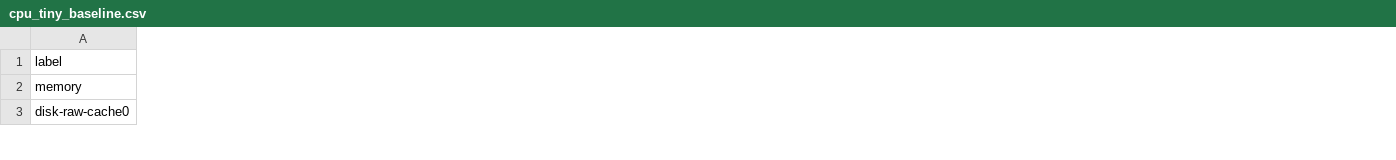
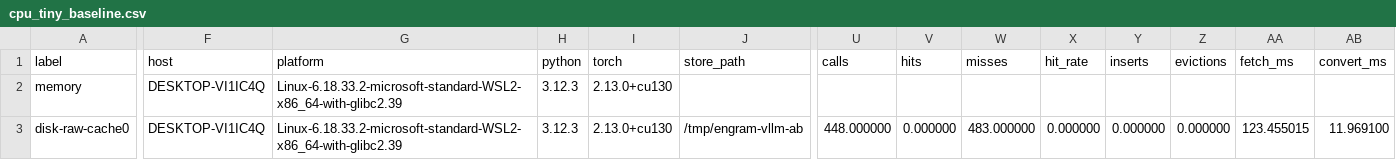
Before and after one commit to QingGo/EngramDB, a CSV file: probes/cpu_tiny_baseline.csv, drawn as a sheet; only a part is shown, gaps mark what is left out; the diff covers the shown part only; the diff names each change by its address in the sheet, - before the commit and + after, or states it on an @@ line.

Commit message:
feat(bench): add shuffled variant order and tiny profiling stats
- qwen35 A/B now supports --shuffle to randomize memory/raw/lru order,
  reducing order bias; model is loaded lazily to avoid holding memory+disk models.
- Add shuffle flag to CSV metadata.
- Mirror hit-rate/fetch/convert stats in tiny A/B.
- Refresh tiny baseline with profiled data: raw fetch=123ms, LRU fetch=1.3ms,
  LRU hit_rate=99.2% across repeated 64-token generations.

```diff
--- a/probes/cpu_tiny_baseline.csv
+++ b/probes/cpu_tiny_baseline.csv
+column F (host), rows 2-3: DESKTOP-VI1IC4Q | DESKTOP-VI1IC4Q
+column G (platform), rows 2-3: Linux-6.18.33.2-microsoft-standard-WSL2-x86_64-with-glibc2.39 | Linux-6.18.33.2-microsoft-standard-WSL2-x86_64-with-glibc2.39
+column H (python), rows 2-3: 3.12.3 | 3.12.3
+column I (torch), rows 2-3: 2.13.0+cu130 | 2.13.0+cu130
+column J (store_path), row 3: /tmp/engram-vllm-ab
+column U (calls), row 3: 448.000000
+column V (hits), row 3: 0.000000
+column W (misses), row 3: 483.000000
+column X (hit_rate), row 3: 0.000000
+column Y (inserts), row 3: 0.000000
+column Z (evictions), row 3: 0.000000
+column AA (fetch_ms), row 3: 123.455015
+column AB (convert_ms), row 3: 11.969100
```
Also changed, not shown: 34 edited cells elsewhere in this file, 2 other files.
